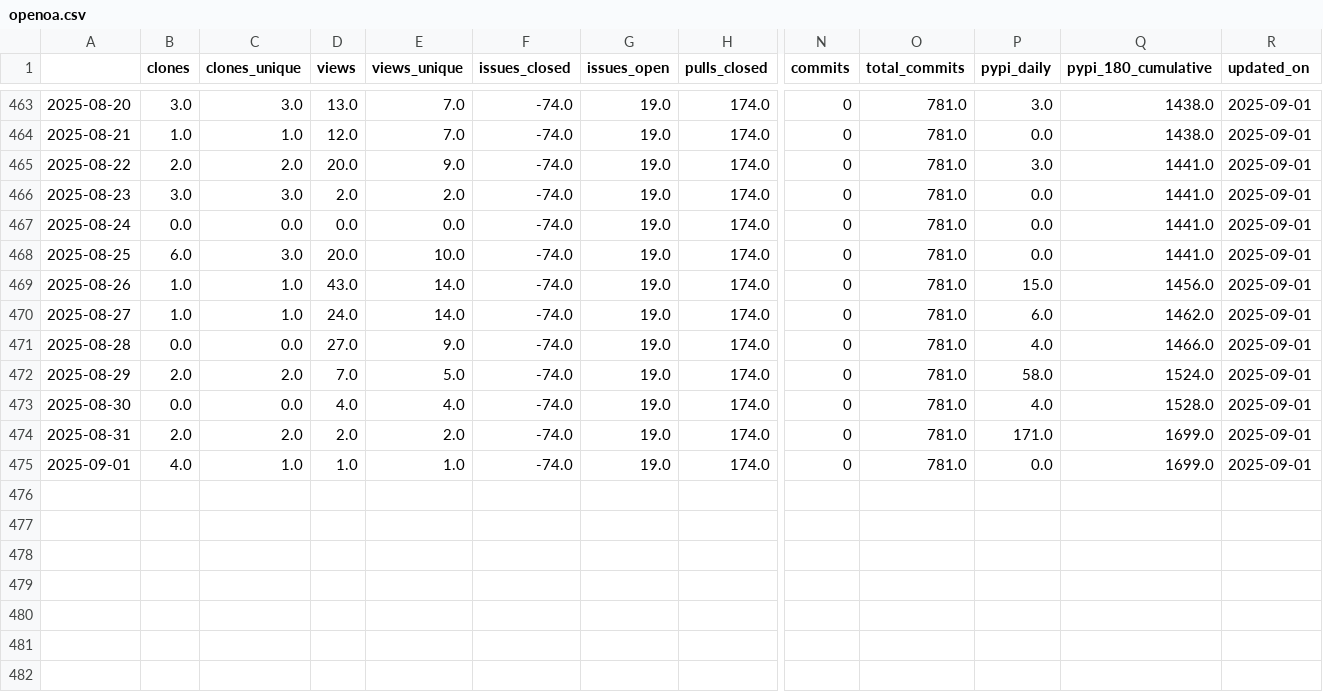
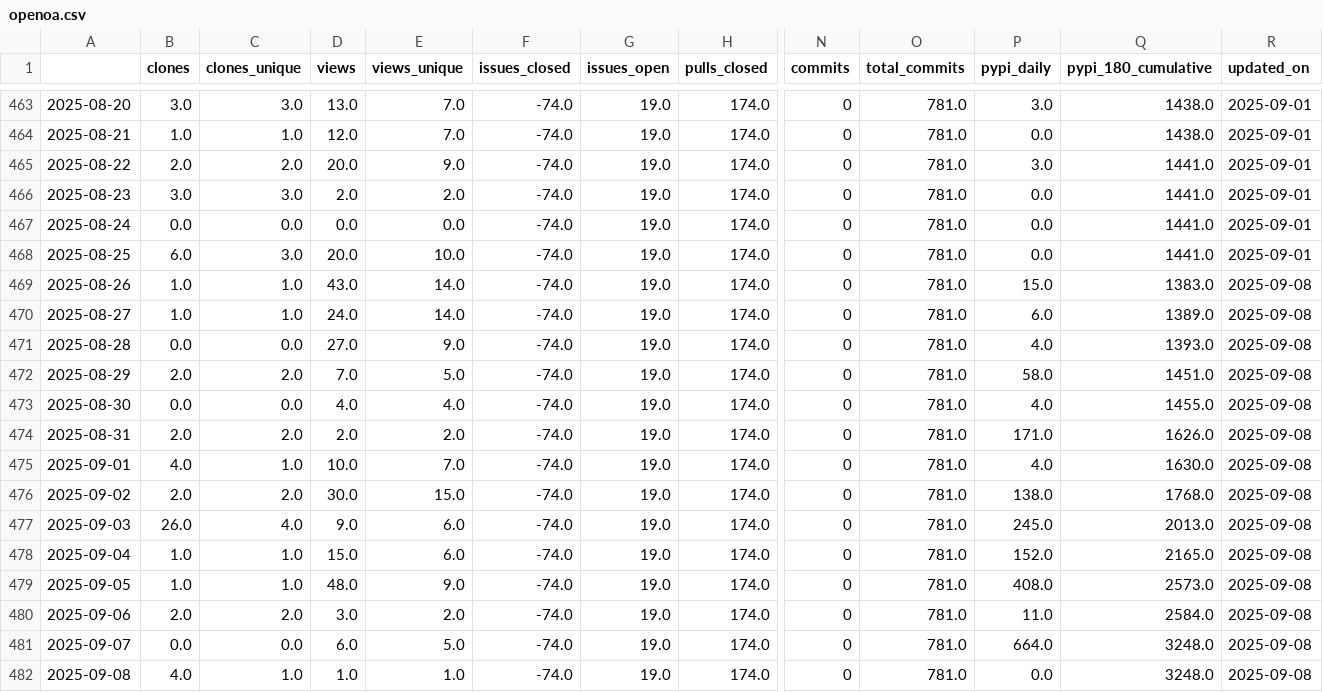
Before and after one commit to RHammond2/osos, a CSV file: data/openoa.csv, drawn as a sheet; only a part is shown, gaps mark what is left out; rows hold the shown columns only; the diff names each change by its address in the sheet, - before the commit and + after, or states it on an @@ line.

```diff
--- a/data/openoa.csv
+++ b/data/openoa.csv
-Q469 (pypi_180_cumulative): 1456.0
+Q469 (pypi_180_cumulative): 1383.0
-R469:R475 (updated_on): 2025-09-01
+R469:R475 (updated_on): 2025-09-08
-Q470 (pypi_180_cumulative): 1462.0
+Q470 (pypi_180_cumulative): 1389.0
-Q471 (pypi_180_cumulative): 1466.0
+Q471 (pypi_180_cumulative): 1393.0
-Q472 (pypi_180_cumulative): 1524.0
+Q472 (pypi_180_cumulative): 1451.0
-Q473 (pypi_180_cumulative): 1528.0
+Q473 (pypi_180_cumulative): 1455.0
-Q474 (pypi_180_cumulative): 1699.0
+Q474 (pypi_180_cumulative): 1626.0
-D475 (views): 1.0
+D475 (views): 10.0
-E475 (views_unique): 1.0
+E475 (views_unique): 7.0
-P475 (pypi_daily): 0.0
+P475 (pypi_daily): 4.0
-Q475 (pypi_180_cumulative): 1699.0
+Q475 (pypi_180_cumulative): 1630.0
+row 476: 2025-09-02 | 2.0 | 2.0 | 30.0 | 15.0 | -74.0 | 19.0 | 174.0 | 0 | 781.0 | 138.0 | 1768.0 | 2025-09-08
+row 477: 2025-09-03 | 26.0 | 4.0 | 9.0 | 6.0 | -74.0 | 19.0 | 174.0 | 0 | 781.0 | 245.0 | 2013.0 | 2025-09-08
+row 478: 2025-09-04 | 1.0 | 1.0 | 15.0 | 6.0 | -74.0 | 19.0 | 174.0 | 0 | 781.0 | 152.0 | 2165.0 | 2025-09-08
+row 479: 2025-09-05 | 1.0 | 1.0 | 48.0 | 9.0 | -74.0 | 19.0 | 174.0 | 0 | 781.0 | 408.0 | 2573.0 | 2025-09-08
+row 480: 2025-09-06 | 2.0 | 2.0 | 3.0 | 2.0 | -74.0 | 19.0 | 174.0 | 0 | 781.0 | 11.0 | 2584.0 | 2025-09-08
+row 481: 2025-09-07 | 0.0 | 0.0 | 6.0 | 5.0 | -74.0 | 19.0 | 174.0 | 0 | 781.0 | 664.0 | 3248.0 | 2025-09-08
+row 482: 2025-09-08 | 4.0 | 1.0 | 1.0 | 1.0 | -74.0 | 19.0 | 174.0 | 0 | 781.0 | 0.0 | 3248.0 | 2025-09-08
```
Also changed, not shown: data/landbosse.csv, data/orbit.csv, 13 other files.
